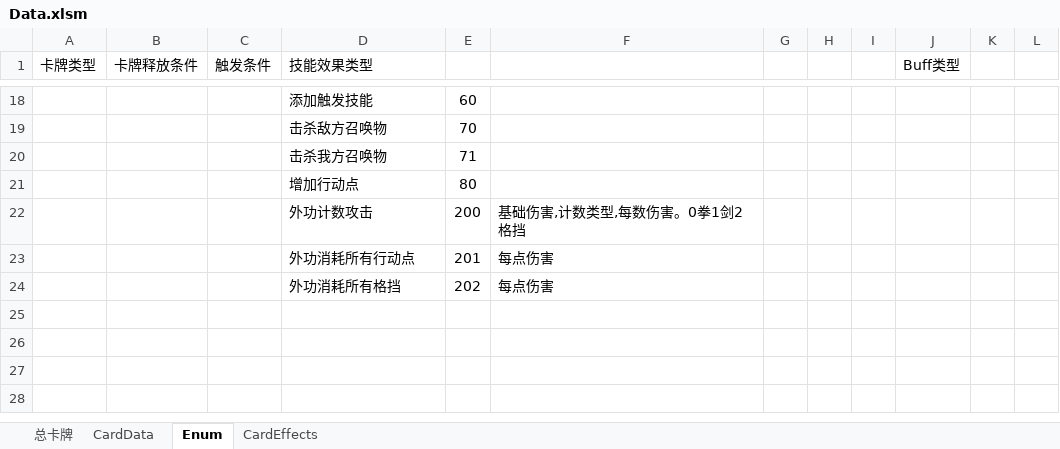
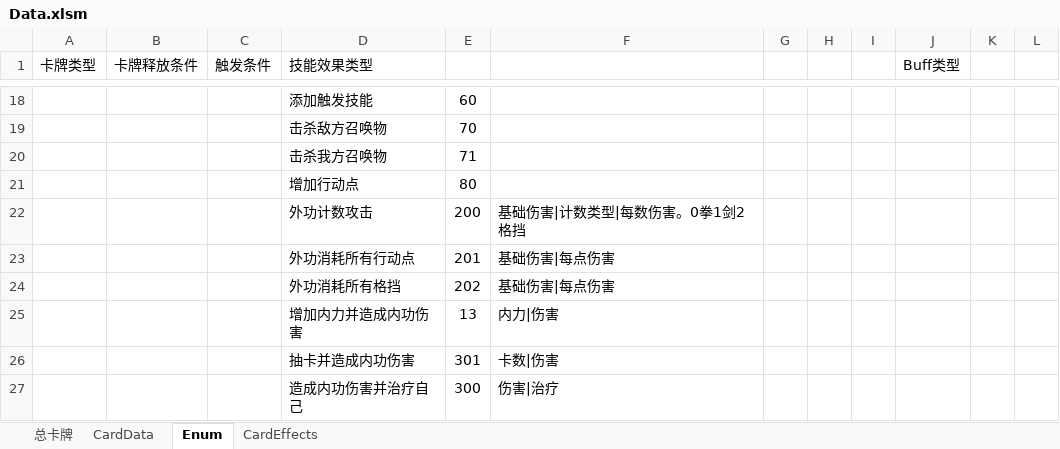
Before and after one commit to dqtoy/CardGame_TheTalesOfImmortal, an Excel workbook: Design/Data.xlsm, sheet Enum, drawn as a sheet; only a part is shown, gaps mark what is left out; values as stored, in another font and other column widths than the file's, no borders; the diff names each change by its address in the sheet, - before the commit and + after, or states it on an @@ line.

```diff
--- a/Design/Data.xlsm (sheet Enum)
+++ b/Design/Data.xlsm (sheet Enum)
-F22: 基础伤害,计数类型,每数伤害。0拳1剑2格挡
+F22: 基础伤害|计数类型|每数伤害。0拳1剑2格挡
-F23:F24: 每点伤害
+F23:F24: 基础伤害|每点伤害
+row 25:  |  |  | 增加内力并造成内功伤害 | 13 | 内力|伤害
+row 26:  |  |  | 抽卡并造成内功伤害 | 301 | 卡数|伤害
+row 27:  |  |  | 造成内功伤害并治疗自己 | 300 | 伤害|治疗
```
Also changed, not shown: sheet CardEffects, sheet CardData, formulas that keep their value, 21 other files.
